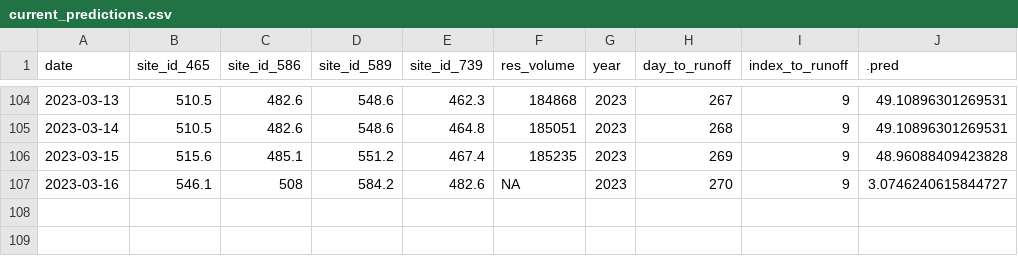
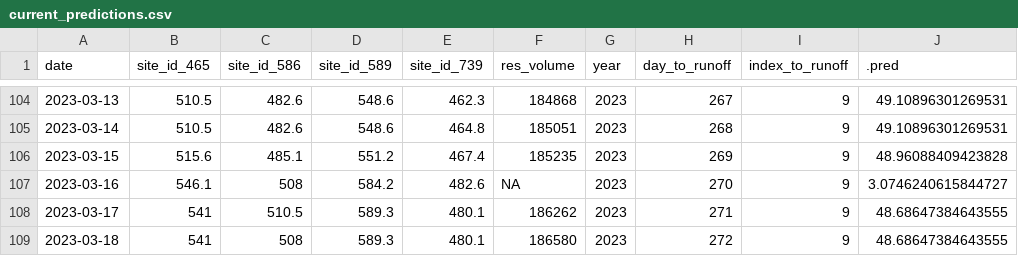
Before and after one commit to mschmidty/dolores_flow_predict, a CSV file: output/current_predictions.csv, drawn as a sheet; only a part is shown, gaps mark what is left out; the diff names each change by its address in the sheet, - before the commit and + after, or states it on an @@ line.

```diff
--- a/output/current_predictions.csv
+++ b/output/current_predictions.csv
+row 108: 2023-03-17 | 541 | 510.5 | 589.3 | 480.1 | 186262 | 2023 | 271 | 9 | 48.68647384643555
+row 109: 2023-03-18 | 541 | 508 | 589.3 | 480.1 | 186580 | 2023 | 272 | 9 | 48.68647384643555
```
Also changed, not shown: 1 other file.
